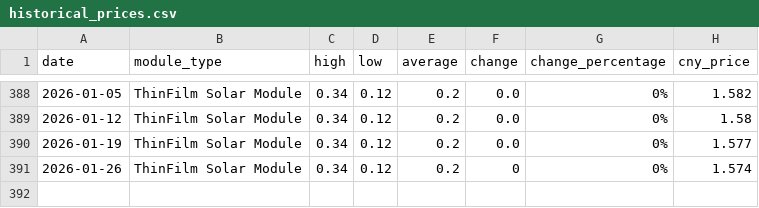
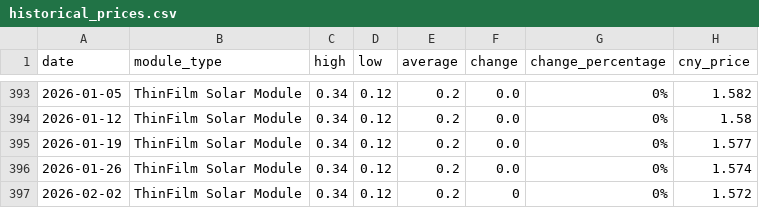
Before and after one commit to Souf-lrc/solar-price-tracker, a CSV file: data/processed/historical_prices.csv, drawn as a sheet; only a part is shown, gaps mark what is left out; the diff covers the shown part only.

```diff
--- a/data/processed/historical_prices.csv
+++ b/data/processed/historical_prices.csv
@@ -390,2 +395,3 @@ date,module_type,high,low,average,change,change_percentage,cny_price
 2026-01-19,ThinFilm Solar Module,0.34,0.12,0.2,0.0,0%,1.577
-2026-01-26,ThinFilm Solar Module,0.34,0.12,0.2,0,0%,1.574
+2026-01-26,ThinFilm Solar Module,0.34,0.12,0.2,0.0,0%,1.574
+2026-02-02,ThinFilm Solar Module,0.34,0.12,0.2,0,0%,1.572
```
Also changed, not shown: 5 added rows and 7 edited cells elsewhere in this file, 4 other files.
